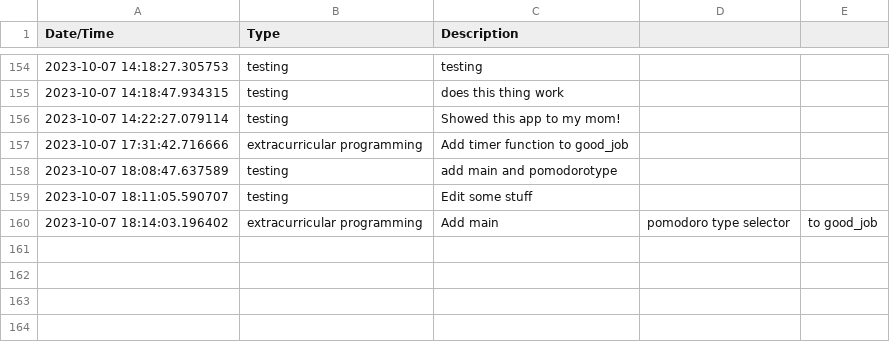
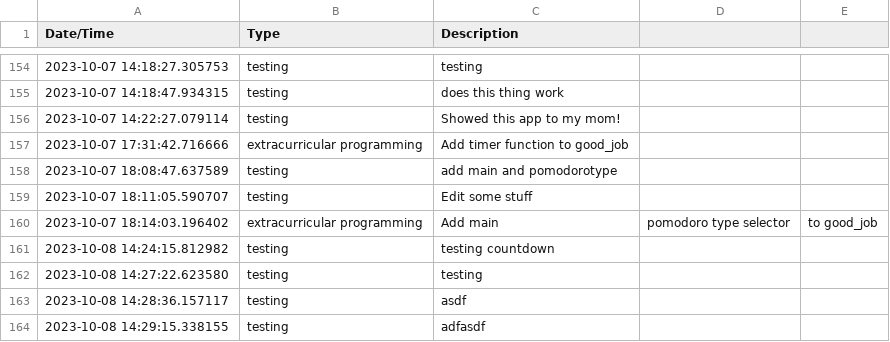
Before and after one commit to BrentMatoba/good_job, a CSV file: good_job/log.csv, drawn as a sheet; only a part is shown, gaps mark what is left out; the diff names each change by its address in the sheet, - before the commit and + after, or states it on an @@ line.

```diff
--- a/good_job/log.csv
+++ b/good_job/log.csv
+row 161: 2023-10-08 14:24:15.812982 | testing | testing countdown
+row 162: 2023-10-08 14:27:22.623580 | testing | testing
+row 163: 2023-10-08 14:28:36.157117 | testing | asdf
+row 164: 2023-10-08 14:29:15.338155 | testing | adfasdf
```
Also changed, not shown: 1 other file.
